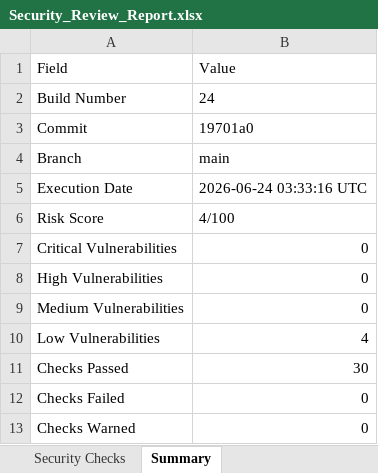
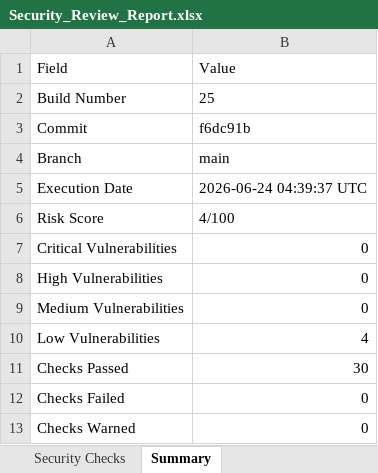
Before and after one commit to Dinesh-2005d/Smart_Admission, an Excel workbook: reports/security/Security_Review_Report.xlsx, sheet Summary, drawn as a sheet; values as stored, in another font and other column widths than the file's, no borders; the diff names each change by its address in the sheet, - before the commit and + after, or states it on an @@ line.

```diff
--- a/reports/security/Security_Review_Report.xlsx (sheet Summary)
+++ b/reports/security/Security_Review_Report.xlsx (sheet Summary)
-B2: 24
+B2: 25
-B3: 19701a0
+B3: f6dc91b
-B5: 2026-06-24 03:33:16 UTC
+B5: 2026-06-24 04:39:37 UTC
```
Also changed, not shown: reports/appium/Excel/Automation_Test_Report.xlsx, reports/backend/Excel/Automation_Test_Report.xlsx, 25 other files.
